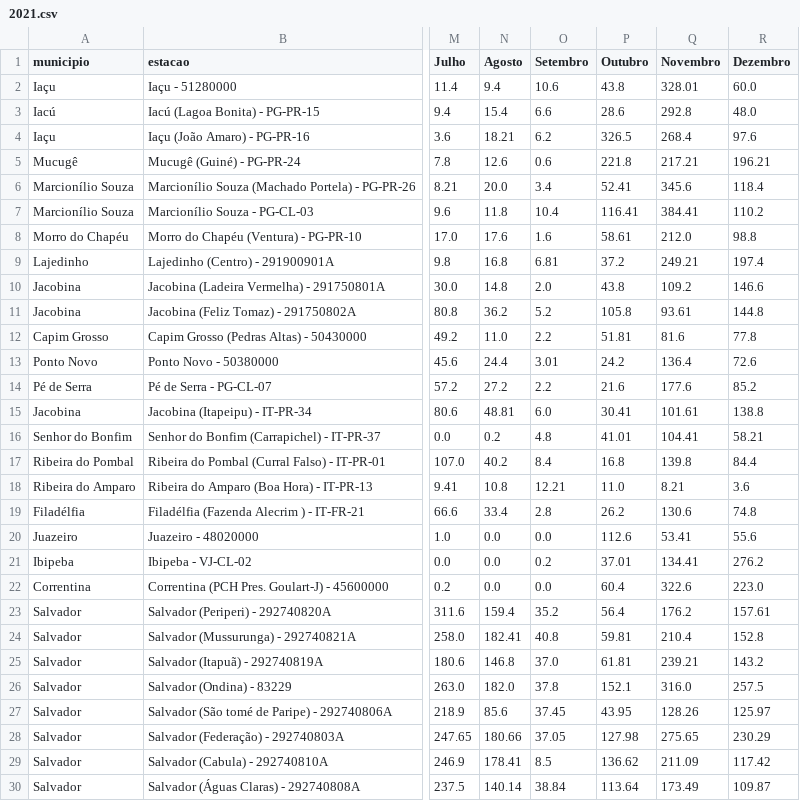
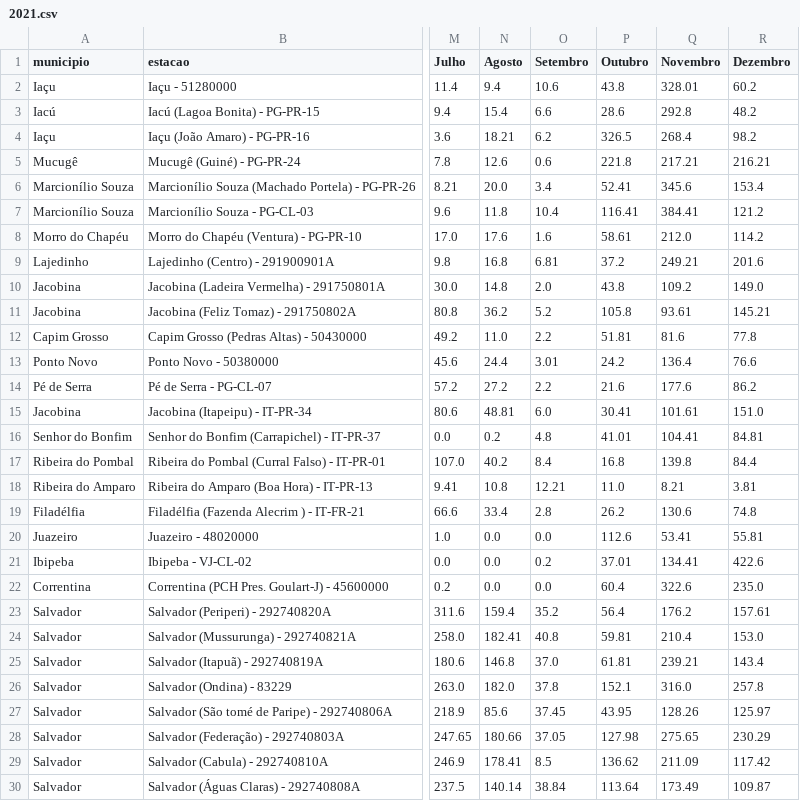
Before and after one commit to SantiagoAmaral/monitoramento1, a CSV file: dados/mensal/2021.csv, drawn as a sheet; only a part is shown, gaps mark what is left out; the diff covers the shown part only; the diff names each change by its address in the sheet, - before the commit and + after, or states it on an @@ line.

Commit message:
Add files via upload

```diff
--- a/dados/mensal/2021.csv
+++ b/dados/mensal/2021.csv
-R2 (Dezembro): 60.0
+R2 (Dezembro): 60.2
-R3 (Dezembro): 48.0
+R3 (Dezembro): 48.2
-R4 (Dezembro): 97.6
+R4 (Dezembro): 98.2
-R5 (Dezembro): 196.21
+R5 (Dezembro): 216.21
-R6 (Dezembro): 118.4
+R6 (Dezembro): 153.4
-R7 (Dezembro): 110.2
+R7 (Dezembro): 121.2
-R8 (Dezembro): 98.8
+R8 (Dezembro): 114.2
-R9 (Dezembro): 197.4
+R9 (Dezembro): 201.6
-R10 (Dezembro): 146.6
+R10 (Dezembro): 149.0
-R11 (Dezembro): 144.8
+R11 (Dezembro): 145.21
-R13 (Dezembro): 72.6
+R13 (Dezembro): 76.6
-R14 (Dezembro): 85.2
+R14 (Dezembro): 86.2
-R15 (Dezembro): 138.8
+R15 (Dezembro): 151.0
-R16 (Dezembro): 58.21
+R16 (Dezembro): 84.81
-R18 (Dezembro): 3.6
+R18 (Dezembro): 3.81
-R20 (Dezembro): 55.6
+R20 (Dezembro): 55.81
-R21 (Dezembro): 276.2
+R21 (Dezembro): 422.6
-R22 (Dezembro): 223.0
+R22 (Dezembro): 235.0
-R24 (Dezembro): 152.8
+R24 (Dezembro): 153.0
-R25 (Dezembro): 143.2
+R25 (Dezembro): 143.4
-R26 (Dezembro): 257.5
+R26 (Dezembro): 257.8
```
Also changed, not shown: 11 edited cells elsewhere in this file.
